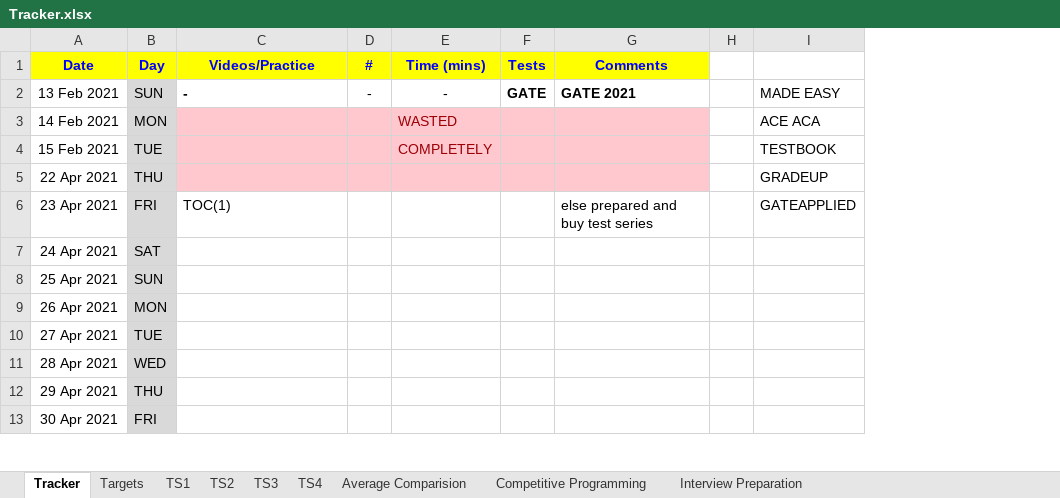
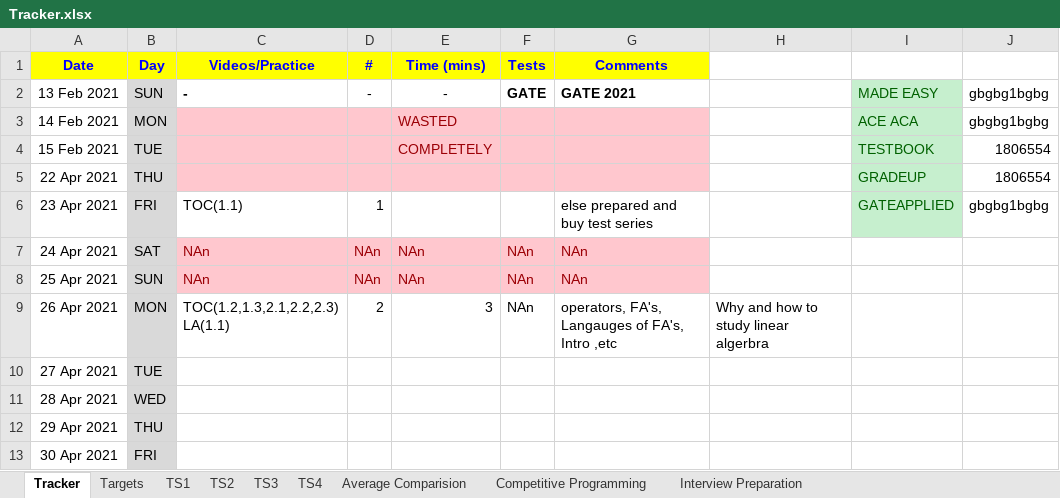
Before and after one commit to ganeshbhandarkar/CompetitiveProgramming, an Excel workbook: Tracker.xlsx, sheet Tracker, drawn as a sheet; only a part is shown; values as stored, in another font and other column widths than the file's, no borders; removed rows and columns are numbered as before the commit, all else as after; the diff covers the shown part only; the diff names each change by its address in the sheet, - before the commit and + after, or states it on an @@ line.

Commit message:
tracker

```diff
--- a/Tracker.xlsx (sheet Tracker)
+++ b/Tracker.xlsx (sheet Tracker)
-column H, empty
+column H, row 9: Why and how to study linear algerbra
+column J, rows 2-6: gbgbg1bgbg | gbgbg1bgbg | 1806554 | 1806554 | gbgbg1bgbg
@@ I2:I6 fill: none → #C6EFCE, text colour: black → #006100 @@
-C6 (Videos/Practice): TOC(1)
+C6 (Videos/Practice): TOC(1.1)
-D6 (#): (empty)
+D6 (#): 1
-C7:C8 (Videos/Practice): (empty)
+C7:C8 (Videos/Practice): NAn
-C7:G8 fill: none
+C7:G8 fill: #FFC7CE
-D7:D8 (#): (empty)
+D7:D8 (#): NAn
-E7:E8 (Time (mins)): (empty)
+E7:E8 (Time (mins)): NAn
-F7:F9 (Tests): (empty)
+F7:F9 (Tests): NAn
-G7:G8 (Comments): (empty)
+G7:G8 (Comments): NAn
-C9 (Videos/Practice): (empty)
+C9 (Videos/Practice): TOC(1.2,1.3,2.1,2.2,2.3) LA(1.1)
-D9 (#): (empty)
+D9 (#): 2
-E9 (Time (mins)): (empty)
+E9 (Time (mins)): 3
-G9 (Comments): (empty)
+G9 (Comments): operators, FA's, Langauges of FA's, Intro ,etc
```
Also changed, not shown: 245 added rows elsewhere in this sheet, sheet Interview Preparation, sheet Competitive Programming.
